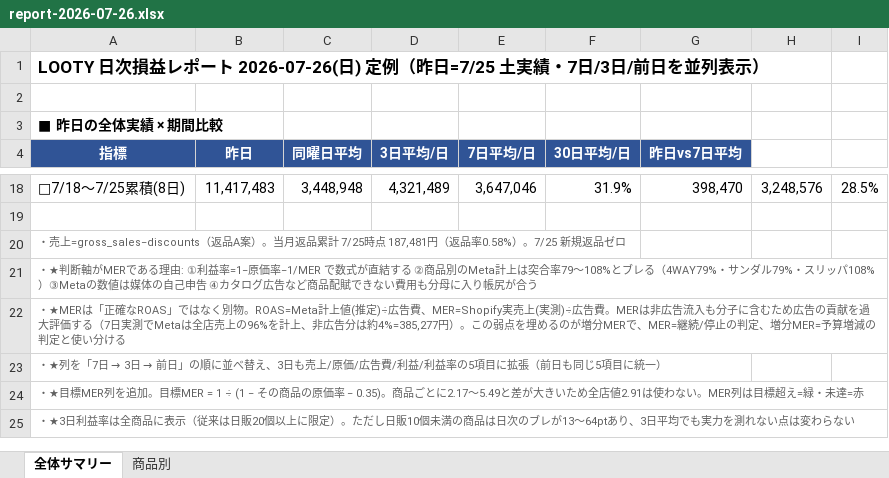
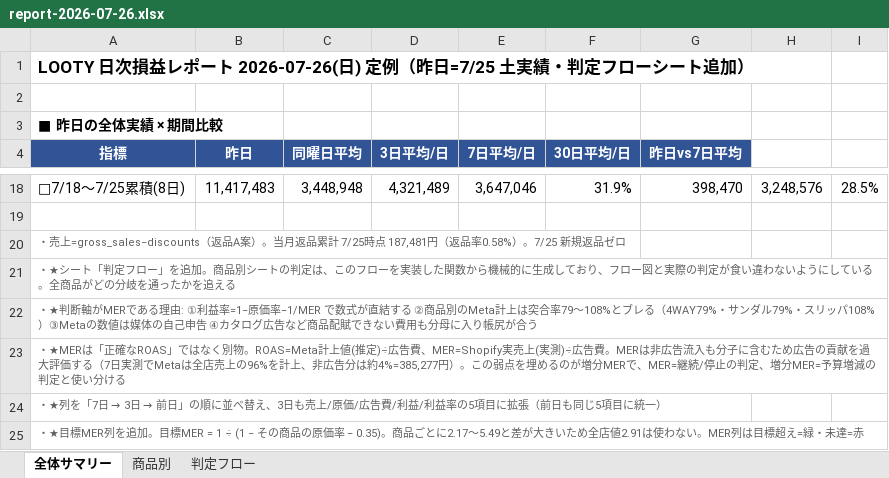
Before and after one commit to finracofficial-cmd/LOOana, an Excel workbook: data/reports/report-2026-07-26.xlsx, sheet 全体サマリー, drawn as a sheet; only a part is shown, gaps mark what is left out; the shorter side is filled out with more unchanged rows; values as stored, in another font and other column widths than the file's, no borders; the diff names each change by its address in the sheet, - before the commit and + after, or states it on an @@ line.

```diff
--- a/data/reports/report-2026-07-26.xlsx (sheet 全体サマリー)
+++ b/data/reports/report-2026-07-26.xlsx (sheet 全体サマリー)
+sheet tab: 判定フロー
-A1 (指標): …土実績・7日/3日/前日を並列表示）
+A1 (指標): …土実績・判定フローシート追加）
+row 21: ・★シート「判定フロー」を追加。商品別シートの判定は、このフローを実装した関数から機械的に生成しており、フロー図と実際の判定が食い違わないようにしている。全商品がどの分岐を通ったかを追える
```
Also changed, not shown: 4 other files.
